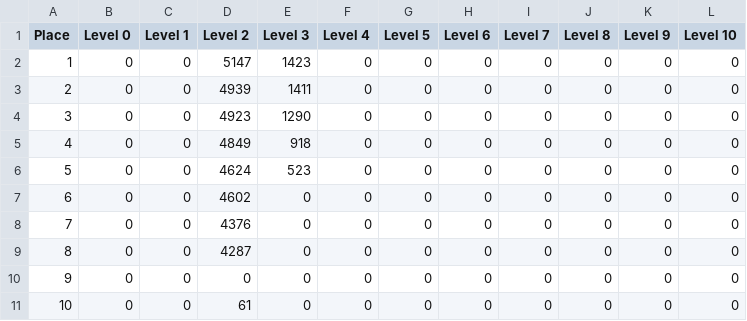
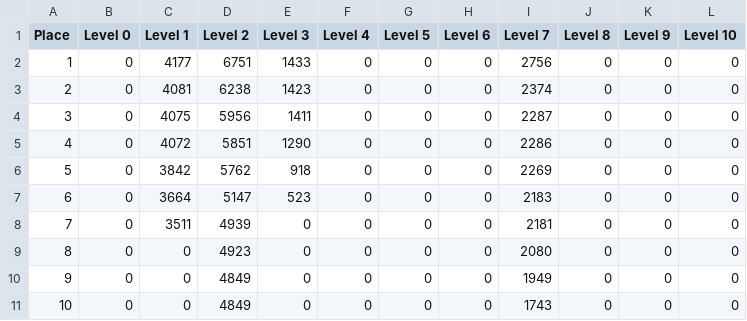
Before and after one commit to sakloui/FWTBT_Game, a CSV file: FWTBT_Prototype_2_0/data/highscores.csv, drawn as a sheet.

Commit message:
Added boss charge impact and added Highscore name input

```diff
--- a/FWTBT_Prototype_2_0/data/highscores.csv
+++ b/FWTBT_Prototype_2_0/data/highscores.csv
@@ -1,11 +1,11 @@
 Place,Level 0,Level 1,Level 2,Level 3,Level 4,Level 5,Level 6,Level 7,Level 8,Level 9,Level 10
-1,0,0,5147,1423,0,0,0,0,0,0,0
-2,0,0,4939,1411,0,0,0,0,0,0,0
-3,0,0,4923,1290,0,0,0,0,0,0,0
-4,0,0,4849,918,0,0,0,0,0,0,0
-5,0,0,4624,523,0,0,0,0,0,0,0
-6,0,0,4602,0,0,0,0,0,0,0,0
-7,0,0,4376,0,0,0,0,0,0,0,0
-8,0,0,4287,0,0,0,0,0,0,0,0
-9,0,0,0,0,0,0,0,0,0,0,0
-10,0,0,61,0,0,0,0,0,0,0,0
+1,0,4177,6751,1433,0,0,0,2756,0,0,0
+2,0,4081,6238,1423,0,0,0,2374,0,0,0
+3,0,4075,5956,1411,0,0,0,2287,0,0,0
+4,0,4072,5851,1290,0,0,0,2286,0,0,0
+5,0,3842,5762,918,0,0,0,2269,0,0,0
+6,0,3664,5147,523,0,0,0,2183,0,0,0
+7,0,3511,4939,0,0,0,0,2181,0,0,0
+8,0,0,4923,0,0,0,0,2080,0,0,0
+9,0,0,4849,0,0,0,0,1949,0,0,0
+10,0,0,4849,0,0,0,0,1743,0,0,0
```
Also changed, not shown: 16 other files.
